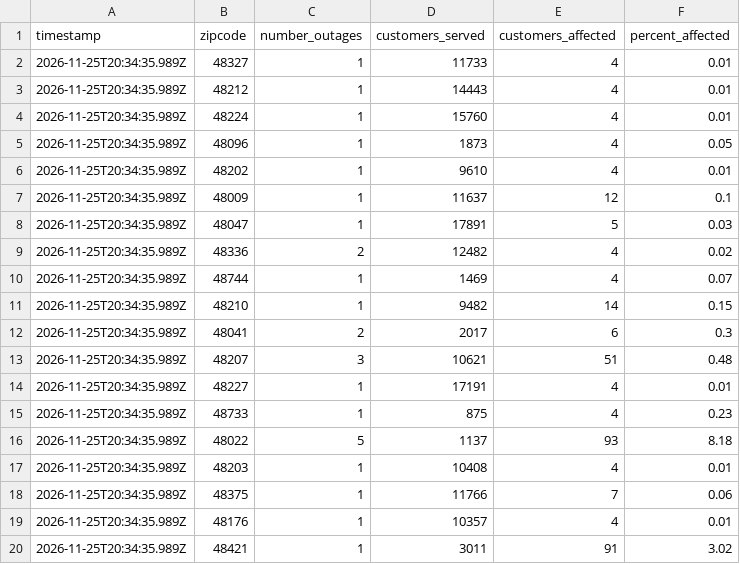
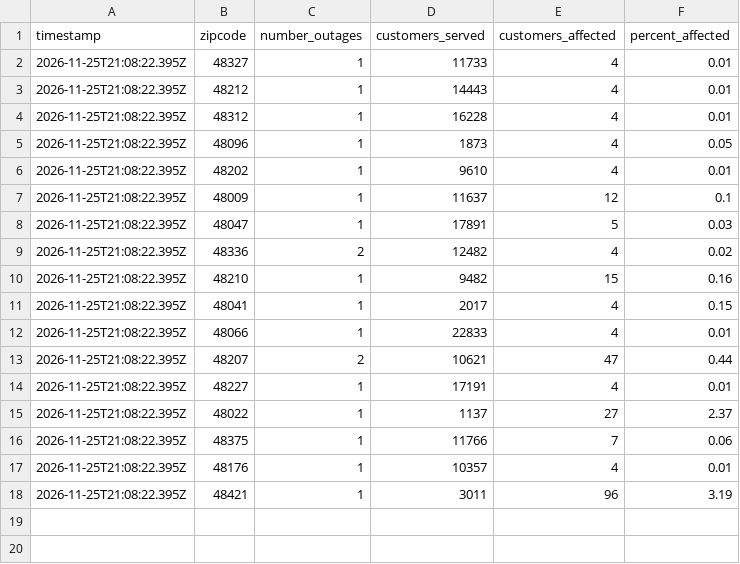
Before and after one commit to dschlaud/dte-outage-tracker, a CSV file: data.csv, drawn as a sheet.

```diff
--- a/data.csv
+++ b/data.csv
@@ -1,20 +1,18 @@
 timestamp,zipcode,number_outages,customers_served,customers_affected,percent_affected
-2026-11-25T20:34:35.989Z,48327,1,11733,4,0.01
-2026-11-25T20:34:35.989Z,48212,1,14443,4,0.01
-2026-11-25T20:34:35.989Z,48224,1,15760,4,0.01
-2026-11-25T20:34:35.989Z,48096,1,1873,4,0.05
-2026-11-25T20:34:35.989Z,48202,1,9610,4,0.01
-2026-11-25T20:34:35.989Z,48009,1,11637,12,0.1
-2026-11-25T20:34:35.989Z,48047,1,17891,5,0.03
-2026-11-25T20:34:35.989Z,48336,2,12482,4,0.02
-2026-11-25T20:34:35.989Z,48744,1,1469,4,0.07
-2026-11-25T20:34:35.989Z,48210,1,9482,14,0.15
-2026-11-25T20:34:35.989Z,48041,2,2017,6,0.3
-2026-11-25T20:34:35.989Z,48207,3,10621,51,0.48
-2026-11-25T20:34:35.989Z,48227,1,17191,4,0.01
-2026-11-25T20:34:35.989Z,48733,1,875,4,0.23
-2026-11-25T20:34:35.989Z,48022,5,1137,93,8.18
-2026-11-25T20:34:35.989Z,48203,1,10408,4,0.01
-2026-11-25T20:34:35.989Z,48375,1,11766,7,0.06
-2026-11-25T20:34:35.989Z,48176,1,10357,4,0.01
-2026-11-25T20:34:35.989Z,48421,1,3011,91,3.02
+2026-11-25T21:08:22.395Z,48327,1,11733,4,0.01
+2026-11-25T21:08:22.395Z,48212,1,14443,4,0.01
+2026-11-25T21:08:22.395Z,48312,1,16228,4,0.01
+2026-11-25T21:08:22.395Z,48096,1,1873,4,0.05
+2026-11-25T21:08:22.395Z,48202,1,9610,4,0.01
+2026-11-25T21:08:22.395Z,48009,1,11637,12,0.1
+2026-11-25T21:08:22.395Z,48047,1,17891,5,0.03
+2026-11-25T21:08:22.395Z,48336,2,12482,4,0.02
+2026-11-25T21:08:22.395Z,48210,1,9482,15,0.16
+2026-11-25T21:08:22.395Z,48041,1,2017,4,0.15
+2026-11-25T21:08:22.395Z,48066,1,22833,4,0.01
+2026-11-25T21:08:22.395Z,48207,2,10621,47,0.44
+2026-11-25T21:08:22.395Z,48227,1,17191,4,0.01
+2026-11-25T21:08:22.395Z,48022,1,1137,27,2.37
+2026-11-25T21:08:22.395Z,48375,1,11766,7,0.06
+2026-11-25T21:08:22.395Z,48176,1,10357,4,0.01
+2026-11-25T21:08:22.395Z,48421,1,3011,96,3.19
```
Also changed, not shown: 2 other files.
